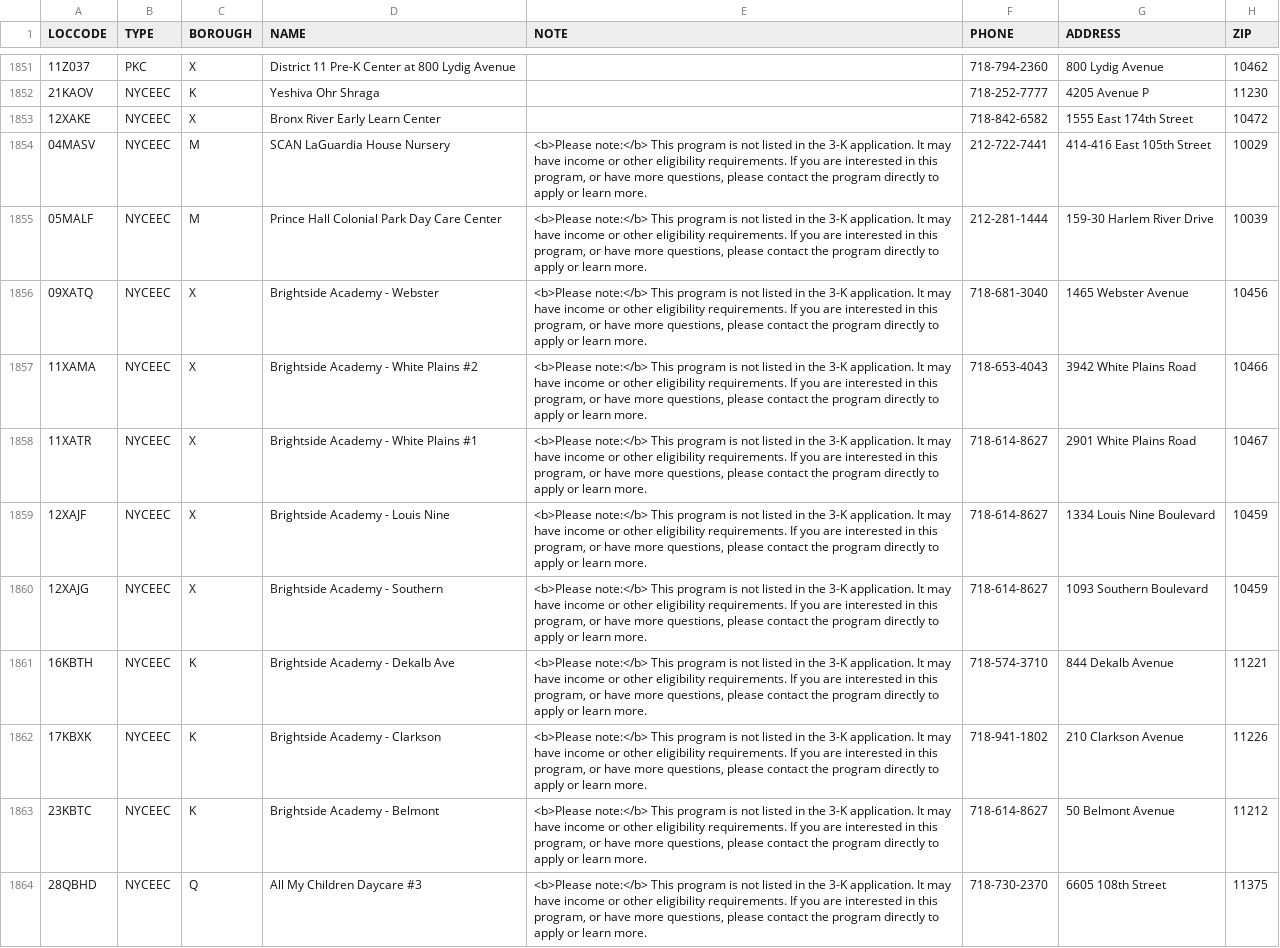
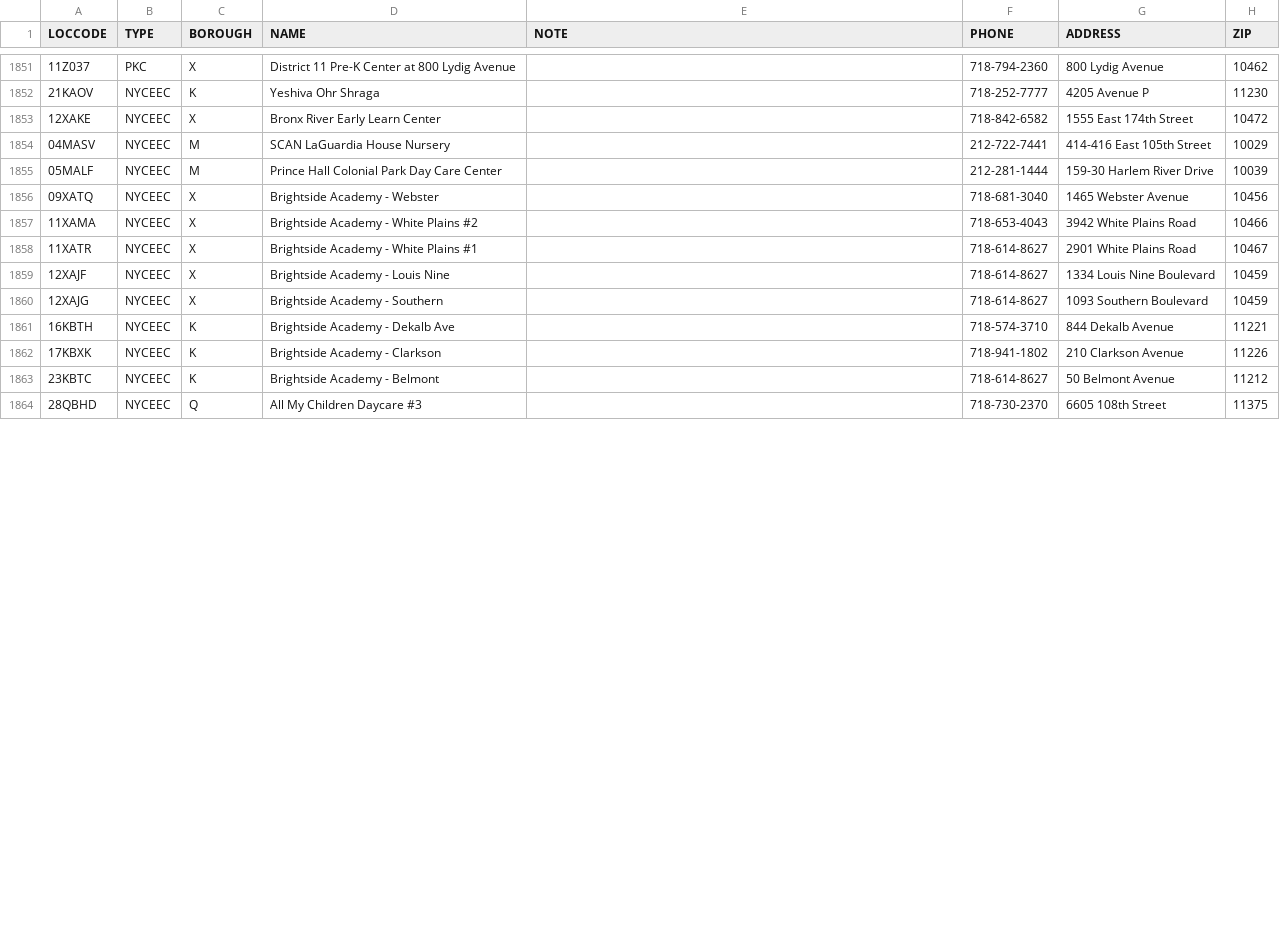
Before and after one commit to CityOfNewYork/pka, a CSV file: src/main/webapp/data/pka/pka.csv, drawn as a sheet; only a part is shown, gaps mark what is left out; the diff covers the shown part only; the diff names each change by its address in the sheet, - before the commit and + after, or states it on an @@ line.

Commit message:
latest

```diff
--- a/src/main/webapp/data/pka/pka.csv
+++ b/src/main/webapp/data/pka/pka.csv
-E1854:E1864 (NOTE): <b>Please note:</b> This program is not listed in the 3-K application. It may have income or other eligibility requirements. If you are interested in this program, or have more questions, please contact the program directly to apply or learn more.
+E1854:E1864 (NOTE): (empty)
```
Also changed, not shown: 13 edited cells elsewhere in this file.
